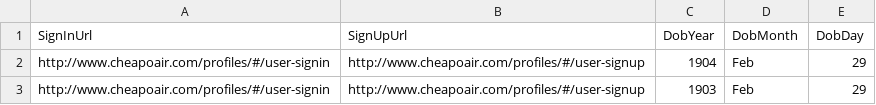
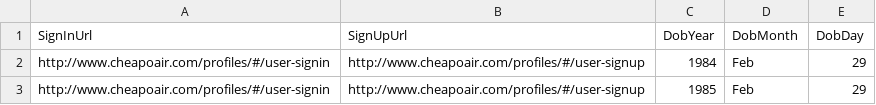
Before and after one commit to vishalsharma083/Fareportal.UserProfile.Web.UI.Tests, a CSV file: VerifyTheValidationsOfTheLeapYearInRegisterPage.csv, drawn as a sheet.

```diff
--- a/VerifyTheValidationsOfTheLeapYearInRegisterPage.csv
+++ b/VerifyTheValidationsOfTheLeapYearInRegisterPage.csv
@@ -1,3 +1,3 @@
 SignInUrl,SignUpUrl,DobYear,DobMonth,DobDay
-"http://www.cheapoair.com/profiles/#/user-signin","http://www.cheapoair.com/profiles/#/user-signup","1904","Feb","29"
-"http://www.cheapoair.com/profiles/#/user-signin","http://www.cheapoair.com/profiles/#/user-signup","1903","Feb","29"
+"http://www.cheapoair.com/profiles/#/user-signin","http://www.cheapoair.com/profiles/#/user-signup","1984","Feb","29"
+"http://www.cheapoair.com/profiles/#/user-signin","http://www.cheapoair.com/profiles/#/user-signup","1985","Feb","29"
```
Also changed, not shown: CheckForZipCodesValidation.csv, 4 other files.
